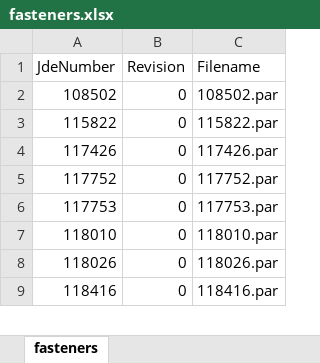
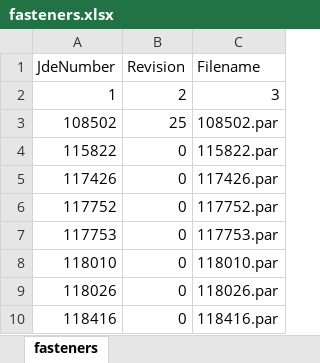
Before and after one commit to recs12/updaterDataFastenersJson, an Excel workbook: fasteners.xlsx, sheet fasteners, drawn as a sheet; only a part is shown; values as stored, in another font and other column widths than the file's, no borders; addresses are those after the commit; the diff names each change by its address in the sheet, - before the commit and + after, or states it on an @@ line.

```diff
--- a/fasteners.xlsx (sheet fasteners)
+++ b/fasteners.xlsx (sheet fasteners)
+row 2: 1 | 2 | 3
-B3 (Revision): 0
+B3 (Revision): 25
```
Also changed, not shown: 3 other files.
